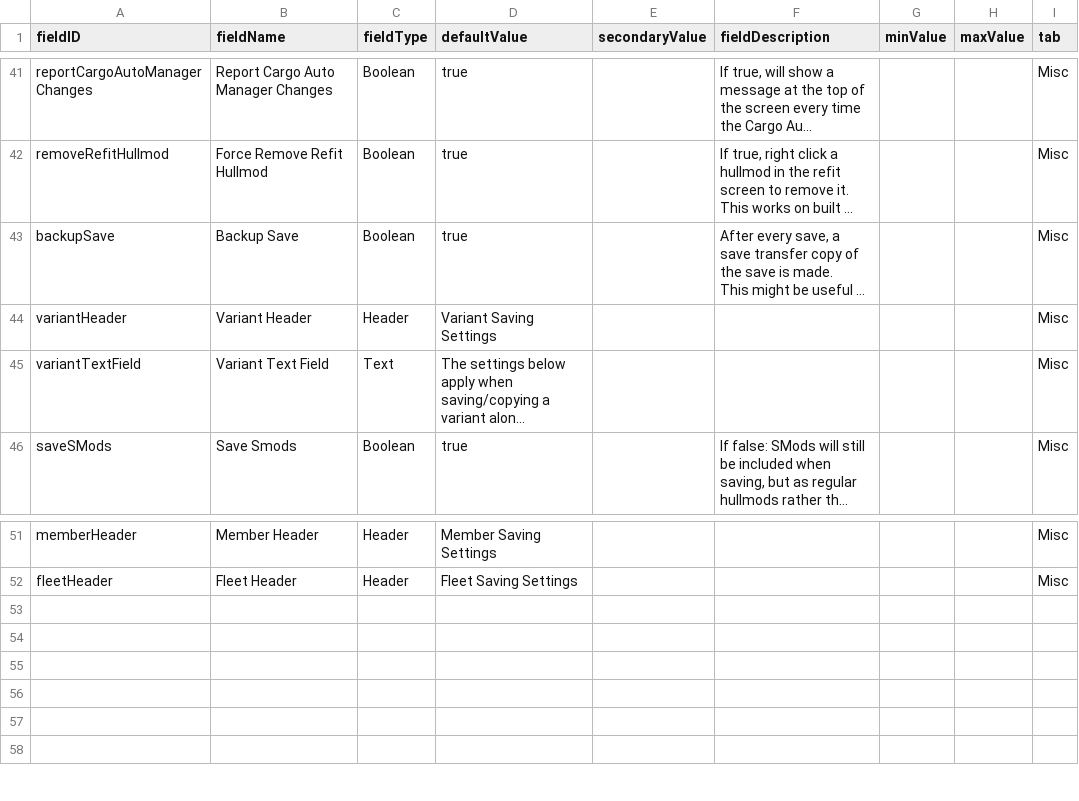
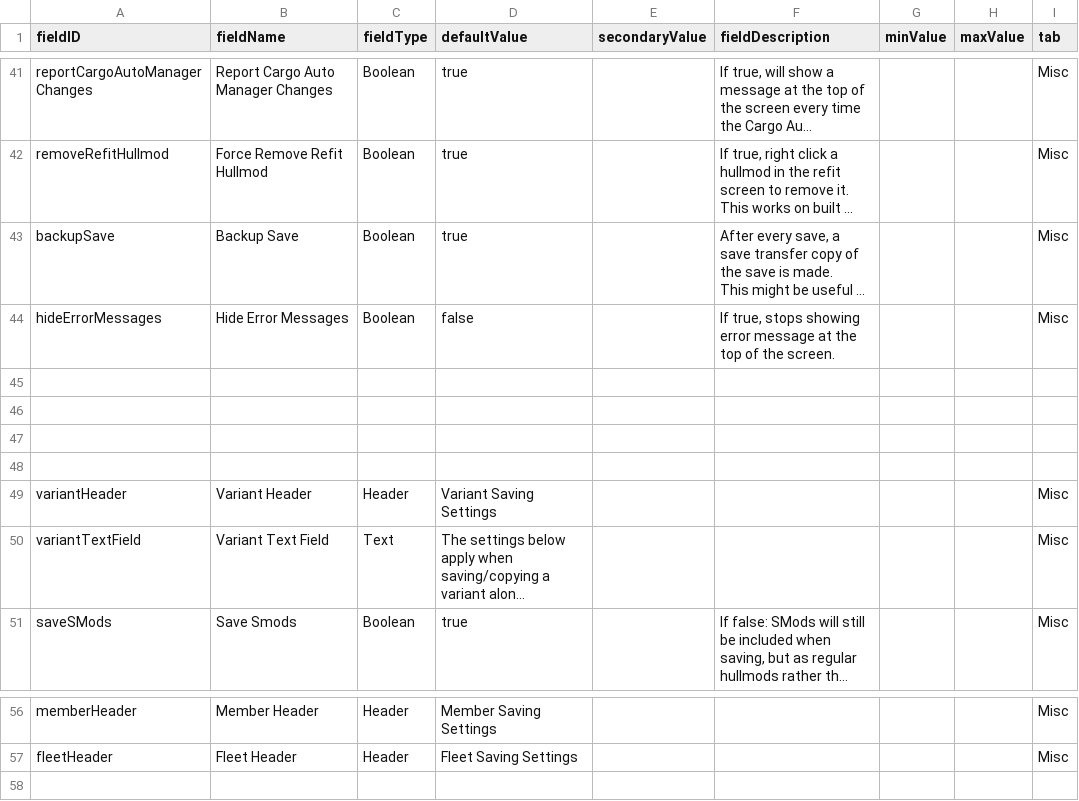
Before and after one commit to S-Numan/FleetBuilder, a CSV file: data/config/LunaSettings.csv, drawn as a sheet; only a part is shown, gaps mark what is left out; long unchanged cells end in …; removed rows and columns are numbered as before the commit, all else as after; the diff names each change by its address in the sheet, - before the commit and + after, or states it on an @@ line.

Commit message:
stop error messages setting

```diff
--- a/data/config/LunaSettings.csv
+++ b/data/config/LunaSettings.csv
+row 44: hideErrorMessages | Hide Error Messages | Boolean | false |  | If true, stops showing error message at the top of the screen. |  |  | Misc
+row 45: (empty)
+row 46: (empty)
+row 47: (empty)
+row 48: (empty)
-row 53: (empty)
-row 54: (empty)
-row 55: (empty)
-row 56: (empty)
-row 57: (empty)
```
Also changed, not shown: 4 other files.
